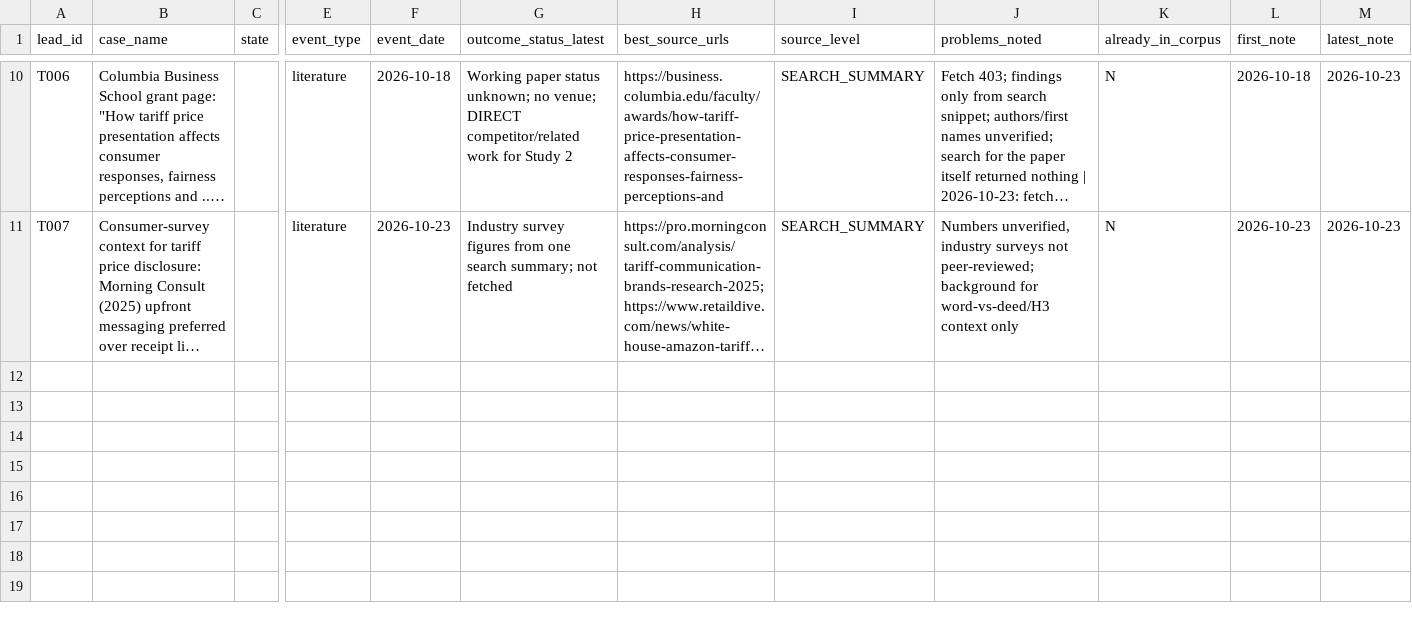
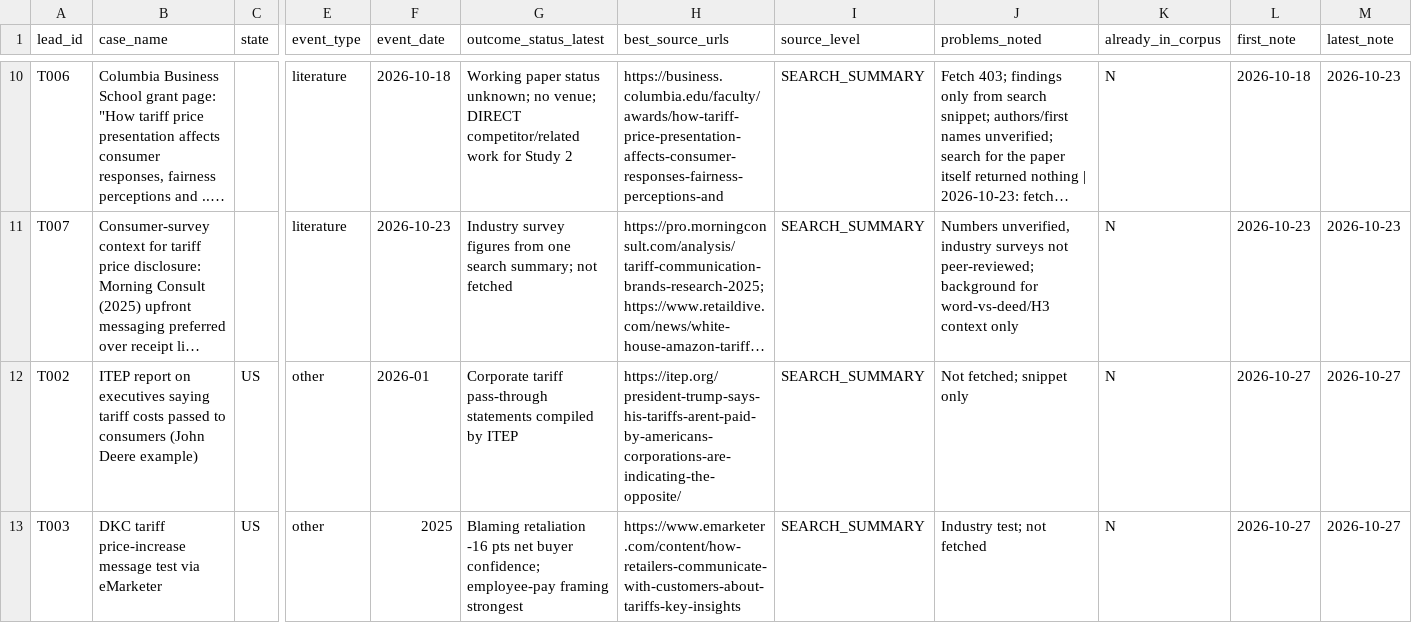
Before and after one commit to brittonleggett/research-threads-cloud, a CSV file: TARIFF_PAPER/04_DATA/candidate_leads.csv, drawn as a sheet; only a part is shown, gaps mark what is left out; long unchanged cells end in …; rows hold the shown columns only; the diff names each change by its address in the sheet, - before the commit and + after, or states it on an @@ line.

```diff
--- a/TARIFF_PAPER/04_DATA/candidate_leads.csv
+++ b/TARIFF_PAPER/04_DATA/candidate_leads.csv
+row 12: T002 | ITEP report on executives saying tariff costs passed to consumers (John Deere example) | US | other | 2026-01 | Corporate tariff pass-through statements compiled by ITEP | https://itep.org/president-trump-says-his-tariffs-arent-paid-by-americans-corporations-are-indicating-the-opposite/ | SEARCH_SUMMARY | Not fetched; snippet only | N | 2026-10-27 | 2026-10-27
+row 13: T003 | DKC tariff price-increase message test via eMarketer | US | other | 2025 | Blaming retaliation -16 pts net buyer confidence; employee-pay framing strongest | https://www.emarketer.com/content/how-retailers-communicate-with-customers-about-tariffs-key-insights | SEARCH_SUMMARY | Industry test; not fetched | N | 2026-10-27 | 2026-10-27
```
Also changed, not shown: DATA_CENTER_PAPER/04_DATA/watchlist.csv, 4 other files.
